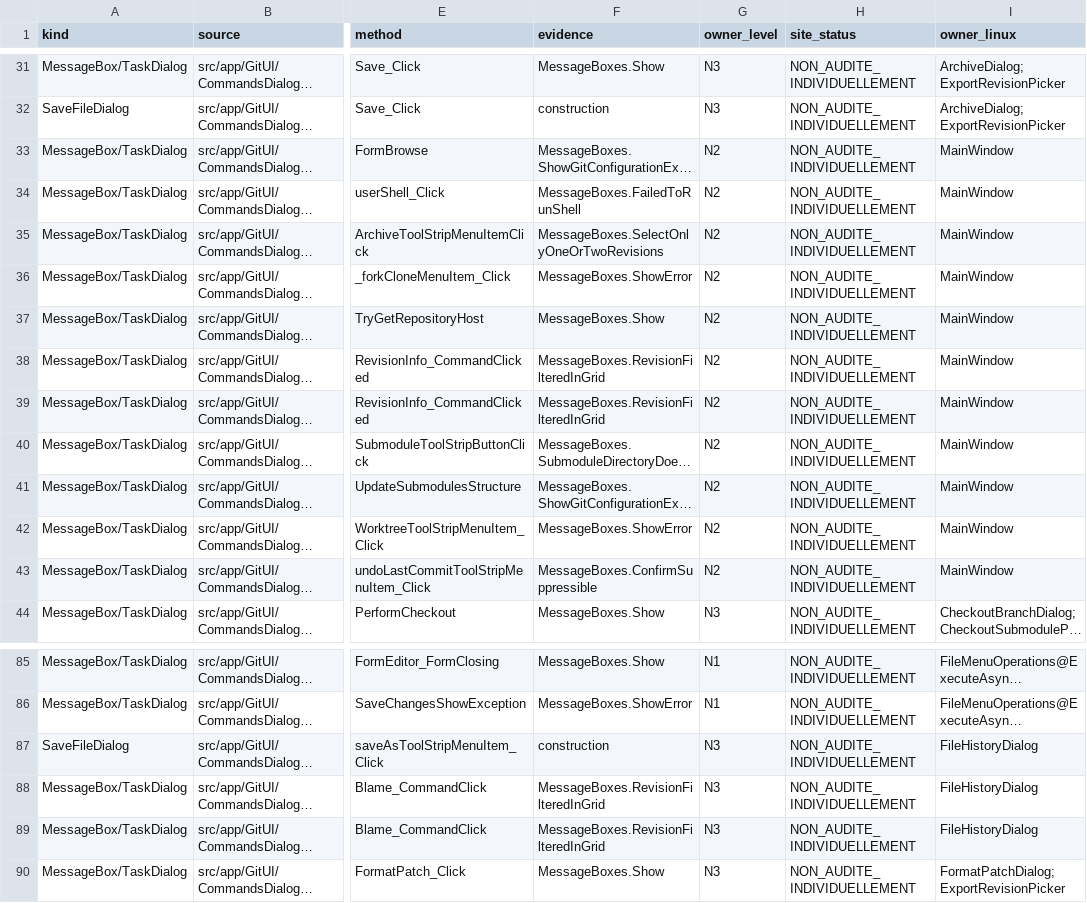
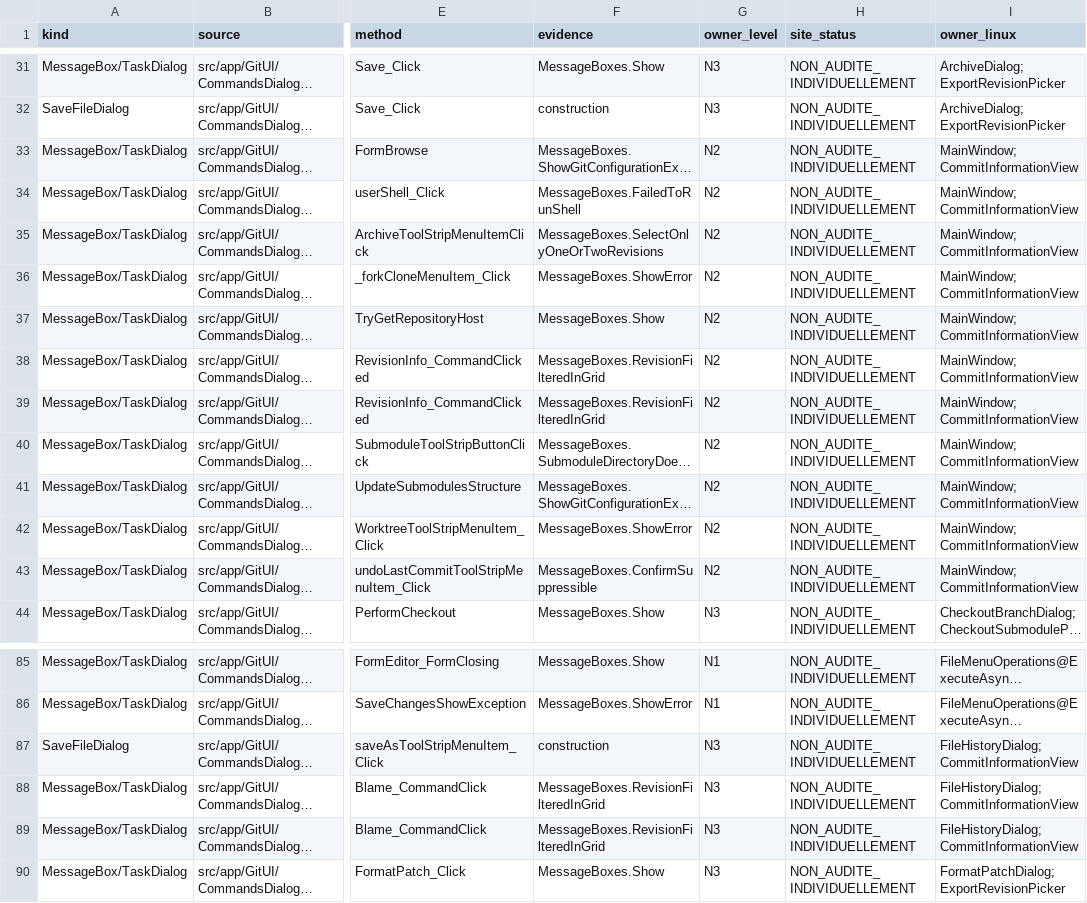
Before and after one commit to Azreal42/gitextensions, a CSV file: .agents/docs/windows-linux-system-dialog-sites.csv, drawn as a sheet; only a part is shown, gaps mark what is left out; long unchanged cells end in …; the diff names each change by its address in the sheet, - before the commit and + after, or states it on an @@ line.

```diff
--- a/.agents/docs/windows-linux-system-dialog-sites.csv
+++ b/.agents/docs/windows-linux-system-dialog-sites.csv
-I33:I43 (owner_linux): MainWindow
+I33:I43 (owner_linux): MainWindow; CommitInformationView
-I87:I89 (owner_linux): FileHistoryDialog
+I87:I89 (owner_linux): FileHistoryDialog; CommitInformationView
```
Also changed, not shown: .agents/docs/windows-linux-window-inventory.csv, 10 other files.
